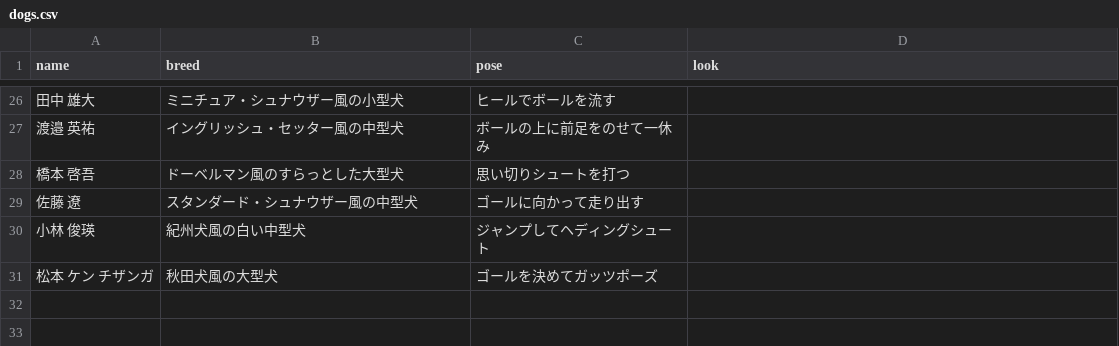
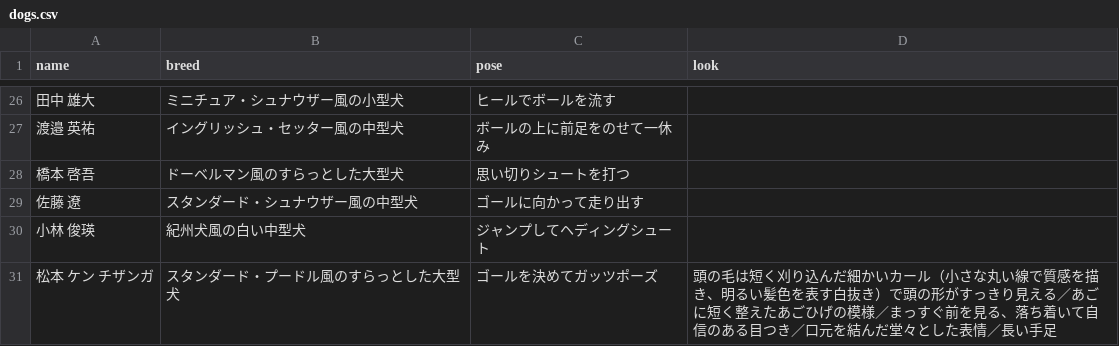
Before and after one commit to roastia/tegevajaro-stats, a CSV file: src/data/dogs.csv, drawn as a sheet; only a part is shown, gaps mark what is left out.

```diff
--- a/src/data/dogs.csv
+++ b/src/data/dogs.csv
@@ -30,2 +30,2 @@ name,breed,pose,look
 小林 俊瑛,紀州犬風の白い中型犬,ジャンプしてヘディングシュート,
-松本 ケン チザンガ,秋田犬風の大型犬,ゴールを決めてガッツポーズ,
+松本 ケン チザンガ,スタンダード・プードル風のすらっとした大型犬,ゴールを決めてガッツポーズ,頭の毛は短く刈り込んだ細かいカール（小さな丸い線で質感を描き、明るい髪色を表す白抜き）で頭の形がすっきり見える／あごに短く整えたあごひげの模様／まっすぐ前を見る、落ち着いて自信のある目つき／口元を結んだ堂々とした表情／長い手足
```
Also changed, not shown: 1 other file.
